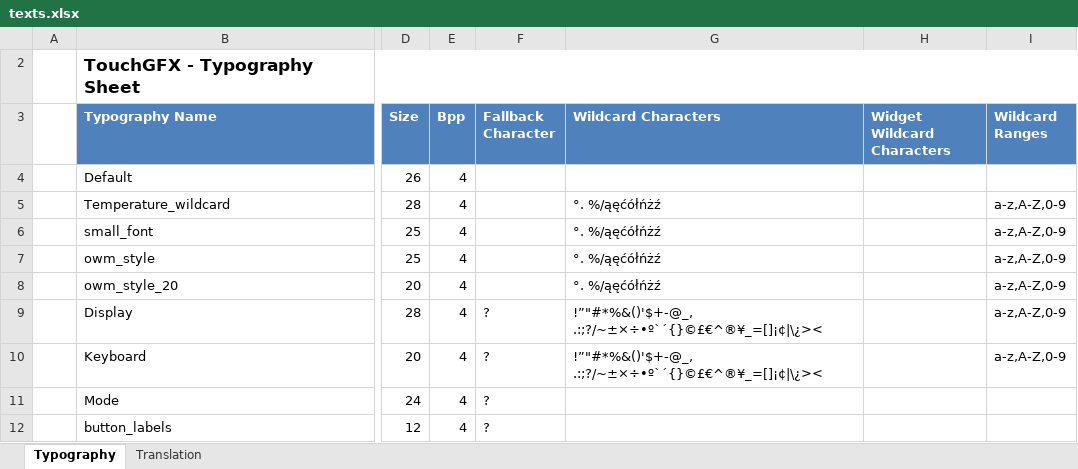
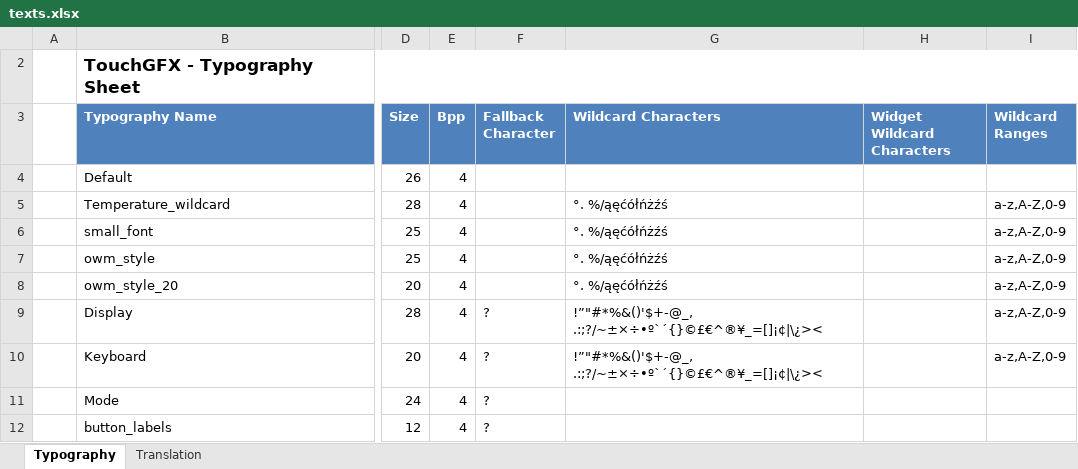
Before and after one commit to AdrianBesciak/STM32WeatherStation, an Excel workbook: TouchGFX/assets/texts/texts.xlsx, sheet Typography, drawn as a sheet; only a part is shown, gaps mark what is left out; values as stored, in another font and other column widths than the file's, no borders; table styles not drawn; the diff names each change by its address in the sheet, - before the commit and + after, or states it on an @@ line.

```diff
--- a/TouchGFX/assets/texts/texts.xlsx (sheet Typography)
+++ b/TouchGFX/assets/texts/texts.xlsx (sheet Typography)
-G5:G8 (Wildcard Characters): °. %/ąęćółńżź
+G5:G8 (Wildcard Characters): °. %/ąęćółńżźś
```
Also changed, not shown: 17 other files.
